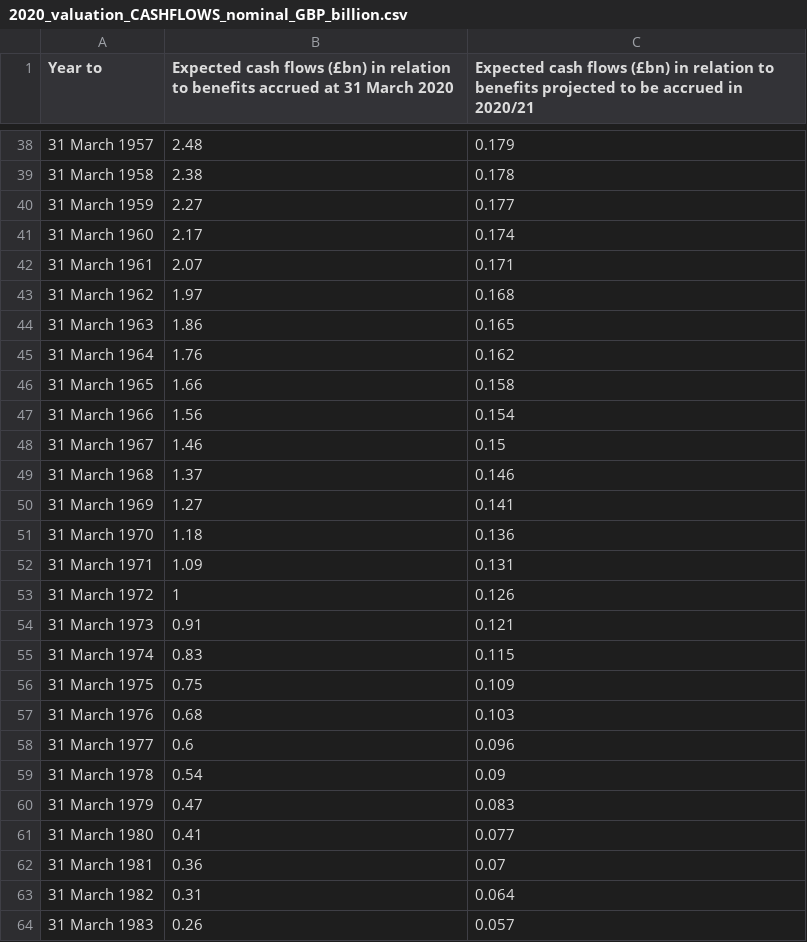
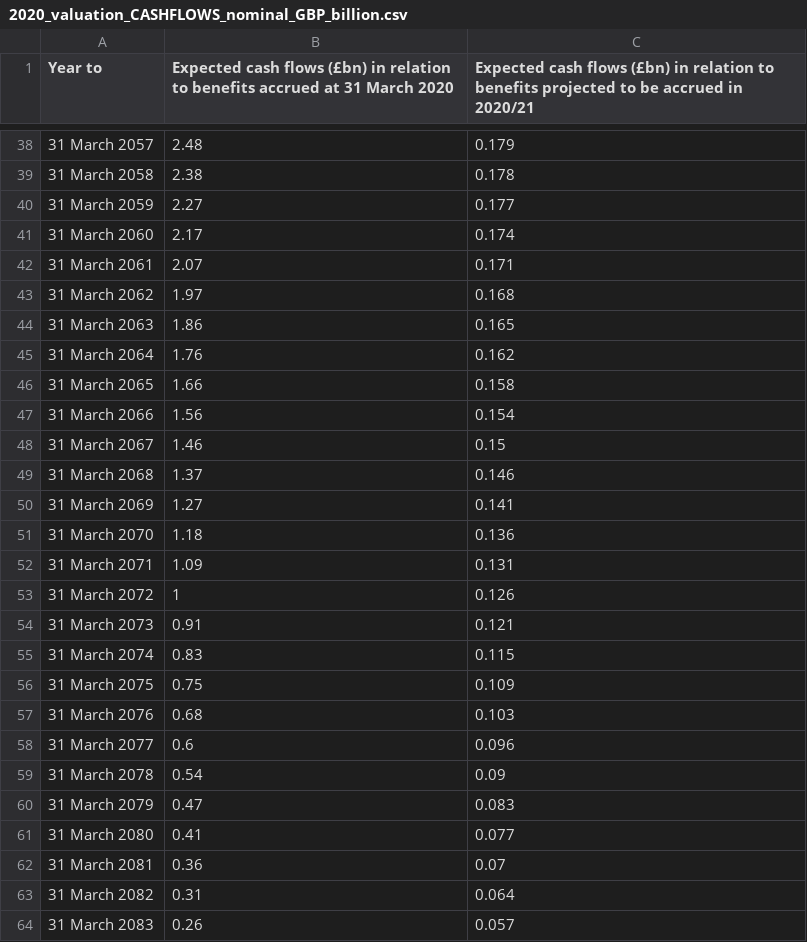
Before and after one commit to SussexUCU/USS, a CSV file: data/cashflows/2020_valuation_CASHFLOWS_nominal_GBP_billion.csv, drawn as a sheet; only a part is shown, gaps mark what is left out; the diff covers the shown part only.

```diff
--- a/data/cashflows/2020_valuation_CASHFLOWS_nominal_GBP_billion.csv
+++ b/data/cashflows/2020_valuation_CASHFLOWS_nominal_GBP_billion.csv
@@ -38,27 +38,27 @@ Year to,Expected cash flows (£bn) in relation to benefits accrued at 31 March 2
-31 March 1957,2.48,0.179
-31 March 1958,2.38,0.178
-31 March 1959,2.27,0.177
-31 March 1960,2.17,0.174
-31 March 1961,2.07,0.171
-31 March 1962,1.97,0.168
-31 March 1963,1.86,0.165
-31 March 1964,1.76,0.162
-31 March 1965,1.66,0.158
-31 March 1966,1.56,0.154
-31 March 1967,1.46,0.15
-31 March 1968,1.37,0.146
-31 March 1969,1.27,0.141
-31 March 1970,1.18,0.136
-31 March 1971,1.09,0.131
-31 March 1972,1,0.126
-31 March 1973,0.91,0.121
-31 March 1974,0.83,0.115
-31 March 1975,0.75,0.109
-31 March 1976,0.68,0.103
-31 March 1977,0.6,0.096
-31 March 1978,0.54,0.09
-31 March 1979,0.47,0.083
-31 March 1980,0.41,0.077
-31 March 1981,0.36,0.07
-31 March 1982,0.31,0.064
-31 March 1983,0.26,0.057
+31 March 2057,2.48,0.179,,
+31 March 2058,2.38,0.178,,
+31 March 2059,2.27,0.177,,
+31 March 2060,2.17,0.174,,
+31 March 2061,2.07,0.171,,
+31 March 2062,1.97,0.168,,
+31 March 2063,1.86,0.165,,
+31 March 2064,1.76,0.162,,
+31 March 2065,1.66,0.158,,
+31 March 2066,1.56,0.154,,
+31 March 2067,1.46,0.15,,
+31 March 2068,1.37,0.146,,
+31 March 2069,1.27,0.141,,
+31 March 2070,1.18,0.136,,
+31 March 2071,1.09,0.131,,
+31 March 2072,1,0.126,,
+31 March 2073,0.91,0.121,,
+31 March 2074,0.83,0.115,,
+31 March 2075,0.75,0.109,,
+31 March 2076,0.68,0.103,,
+31 March 2077,0.6,0.096,,
+31 March 2078,0.54,0.09,,
+31 March 2079,0.47,0.083,,
+31 March 2080,0.41,0.077,,
+31 March 2081,0.36,0.07,,
+31 March 2082,0.31,0.064,,
+31 March 2083,0.26,0.057,,
```
Also changed, not shown: 46 edited cells elsewhere in this file.
